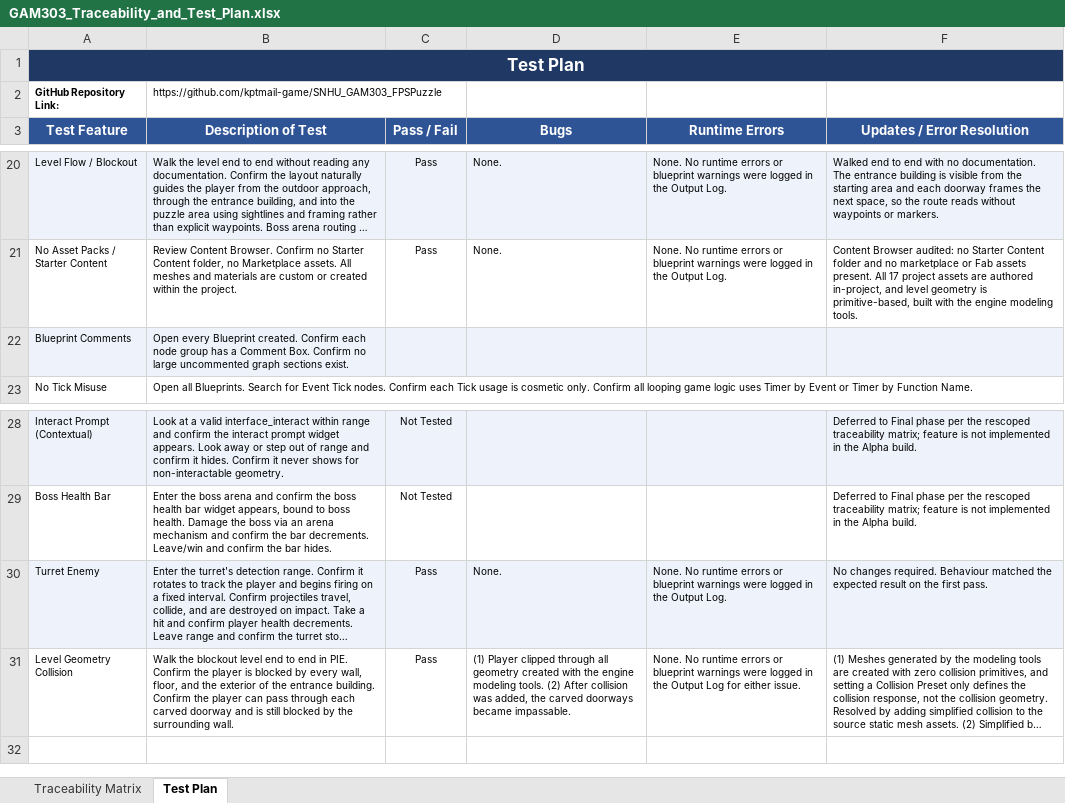
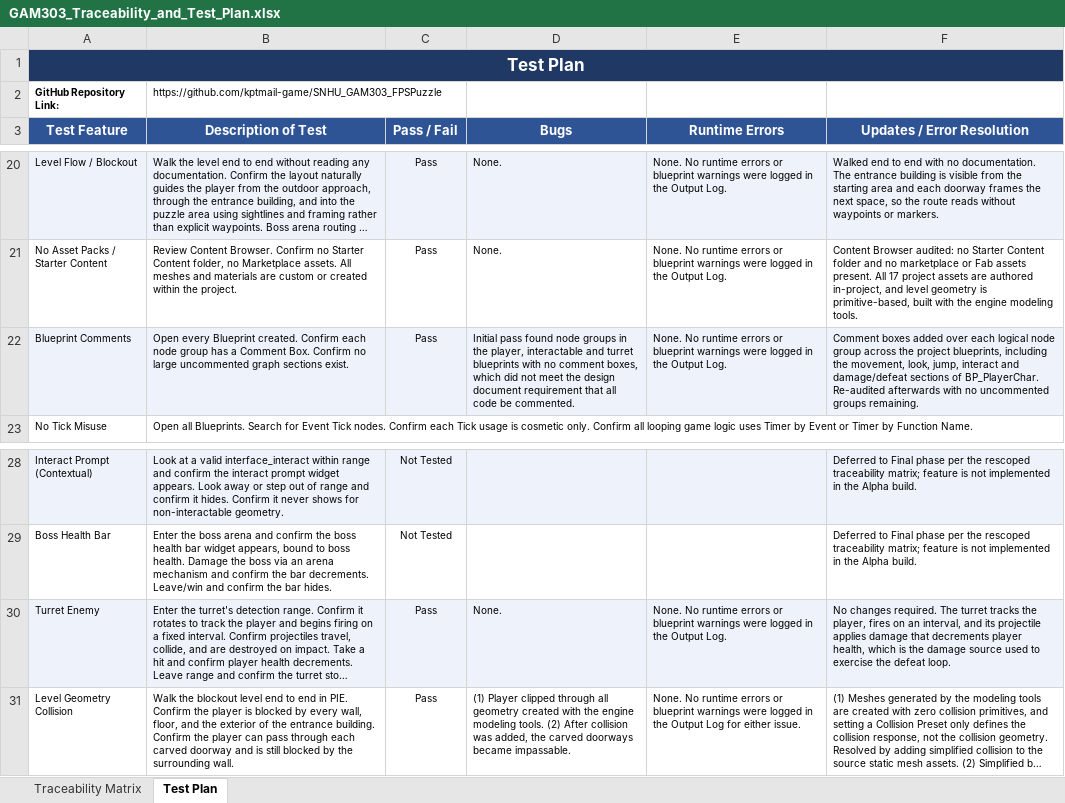
Before and after one commit to kptmail-game/SNHU_GAM303_FPSPuzzle, an Excel workbook: docs/GAM303_Traceability_and_Test_Plan.xlsx, sheet Test Plan, drawn as a sheet; only a part is shown, gaps mark what is left out; long unchanged cells end in …; values as stored, in another font and other column widths than the file's, no borders; the diff names each change by its address in the sheet, - before the commit and + after, or states it on an @@ line.

```diff
--- a/docs/GAM303_Traceability_and_Test_Plan.xlsx (sheet Test Plan)
+++ b/docs/GAM303_Traceability_and_Test_Plan.xlsx (sheet Test Plan)
-C22 (Pass / Fail): (empty)
+C22 (Pass / Fail): Pass
-D22 (Bugs): (empty)
+D22 (Bugs): Initial pass found node groups in the player, interactable and turret blueprints with no comment boxes, which did not meet the design document requirement that all code be commented.
-E22 (Runtime Errors): (empty)
+E22 (Runtime Errors): None. No runtime errors or blueprint warnings were logged in the Output Log.
-F22 (Updates / Error Resolution): (empty)
+F22 (Updates / Error Resolution): Comment boxes added over each logical node group across the project blueprints, including the movement, look, jump, interact and damage/defeat sections of BP_PlayerChar. Re-audited afterwards with no uncommented groups remaining.
-F30 (Updates / Error Resolution): …changes required. Behaviour matched the expected result on the first pass.
+F30 (Updates / Error Resolution): …changes required. The turret tracks the player, fires on an interval, and its projectile applies damage that decrements player health, which is the damage source used to exercise the defeat loop.
```
Also changed, not shown: sheet Traceability Matrix.
